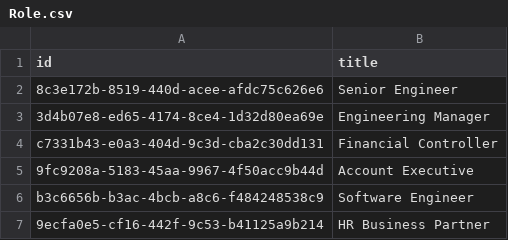
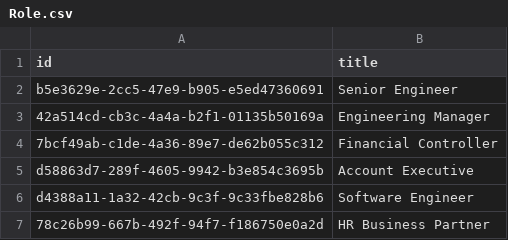
Before and after one commit to manwithacat/dazzle, a CSV file: examples/hr_records/demo_data/Role.csv, drawn as a sheet.

```diff
--- a/examples/hr_records/demo_data/Role.csv
+++ b/examples/hr_records/demo_data/Role.csv
@@ -1,7 +1,7 @@
 id,title
-8c3e172b-8519-440d-acee-afdc75c626e6,Senior Engineer
-3d4b07e8-ed65-4174-8ce4-1d32d80ea69e,Engineering Manager
-c7331b43-e0a3-404d-9c3d-cba2c30dd131,Financial Controller
-9fc9208a-5183-45aa-9967-4f50acc9b44d,Account Executive
-b3c6656b-b3ac-4bcb-a8c6-f484248538c9,Software Engineer
-9ecfa0e5-cf16-442f-9c53-b41125a9b214,HR Business Partner
+b5e3629e-2cc5-47e9-b905-e5ed47360691,Senior Engineer
+42a514cd-cb3c-4a4a-b2f1-01135b50169a,Engineering Manager
+7bcf49ab-c1de-4a36-89e7-de62b055c312,Financial Controller
+d58863d7-289f-4605-9942-b3e854c3695b,Account Executive
+d4388a11-1a32-42cb-9c3f-9c33fbe828b6,Software Engineer
+78c26b99-667b-492f-94f7-f186750e0a2d,HR Business Partner
```
Also changed, not shown: examples/hr_records/demo_data/Employment.csv, examples/hr_records/demo_data/ManagerLink.csv, 21 other files.
